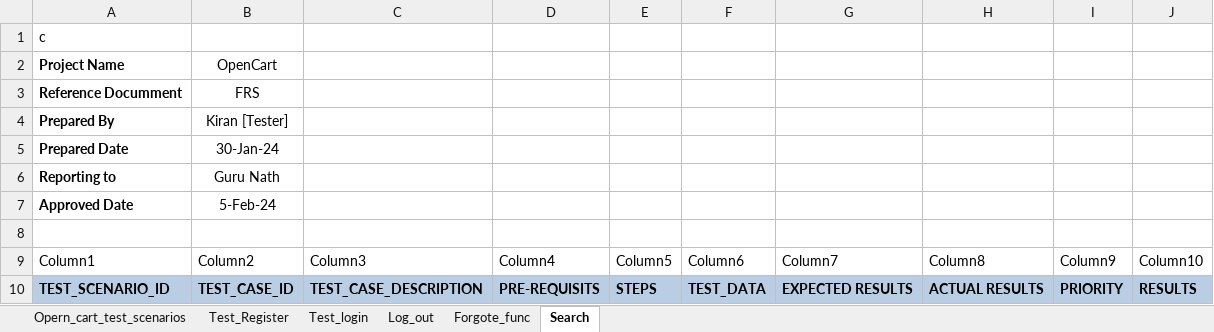
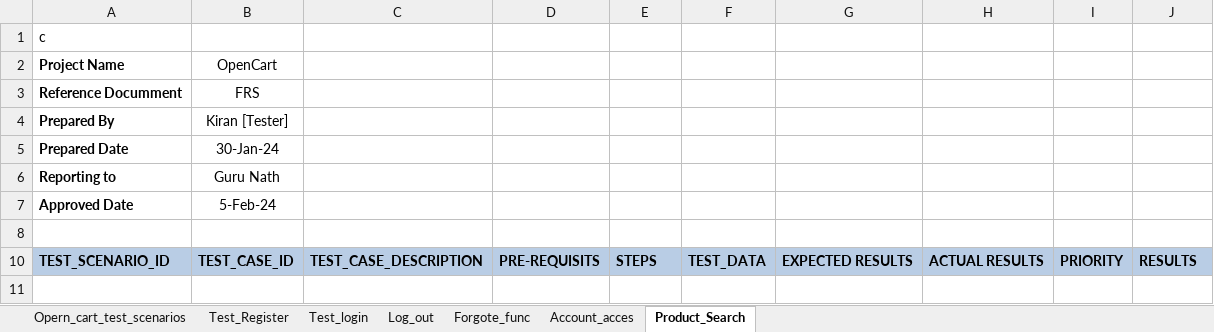
Before and after one commit to kiransp01/Project-3.OpenCart, an Excel workbook: open_cart01.xlsx, sheet Product_Search, drawn as a sheet; values as stored, in another font and other column widths than the file's, no borders; table styles not drawn; the diff names each change by its address in the sheet, - before the commit and + after, or states it on an @@ line.

Commit message:
addednew TC

```diff
--- a/open_cart01.xlsx (sheet Product_Search)
+++ b/open_cart01.xlsx (sheet Product_Search)
-sheet tab: Search
+sheet tab: Product_Search
+sheet tab: Account_acces
@@ row 9 hidden: Column1 | Column2 | Column3 | Column4 | Column5 | Column6 | Column7 | Column8 | Column9 | Column10 @@
```
Also changed, not shown: sheet Forgote_func.
